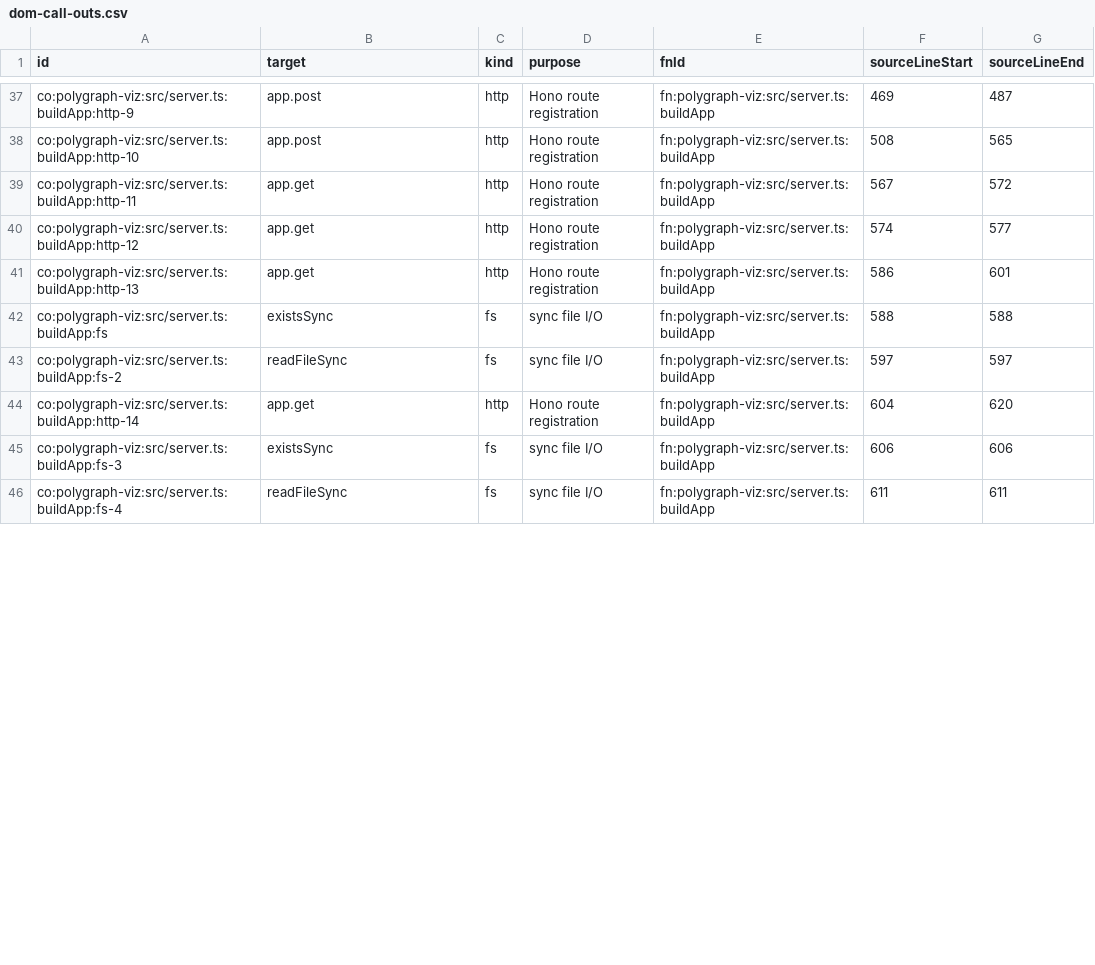
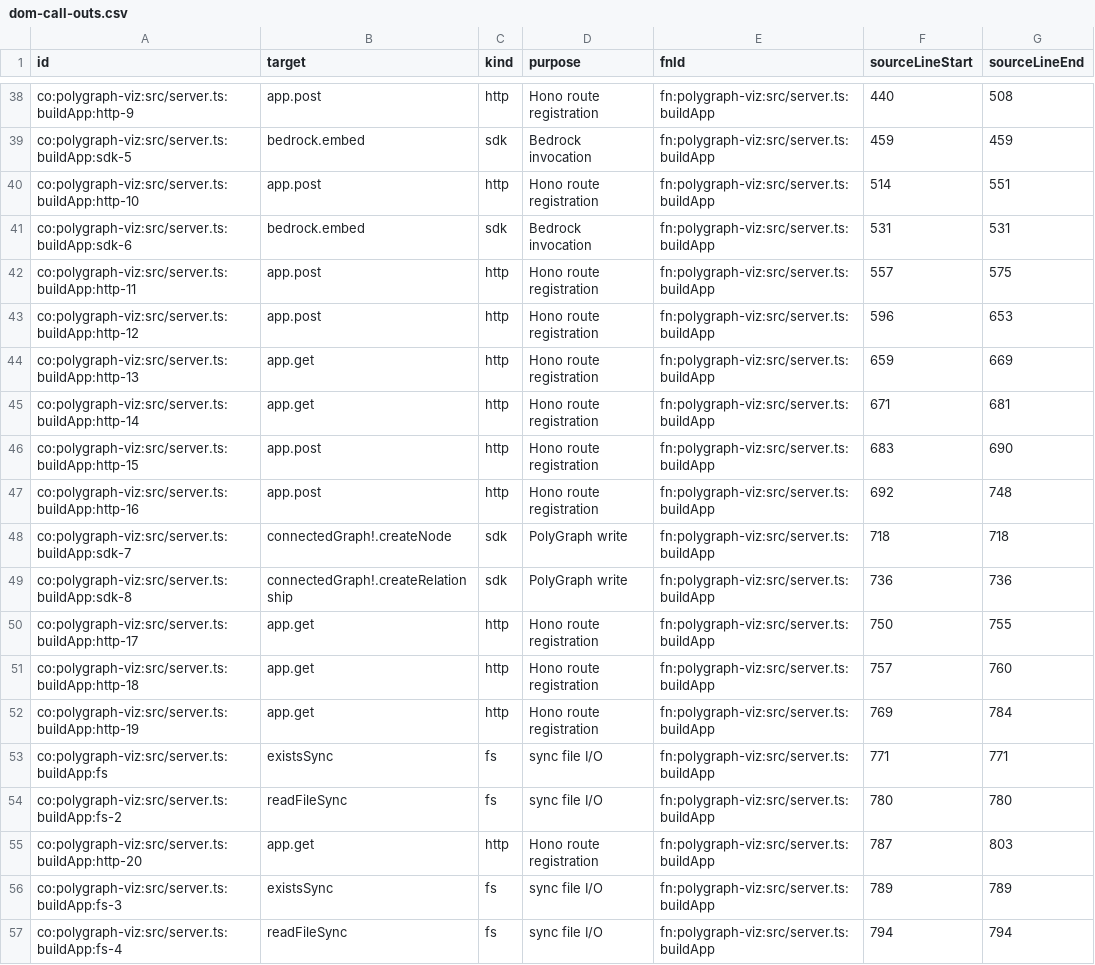
Before and after one commit to wfredricks/solution-intelligence, a CSV file: sig-build/load/csv/dom-call-outs.csv, drawn as a sheet; only a part is shown, gaps mark what is left out; addresses are those after the commit; the diff covers the shown part only; the diff names each change by its address in the sheet, - before the commit and + after, or states it on an @@ line.

```diff
--- a/sig-build/load/csv/dom-call-outs.csv
+++ b/sig-build/load/csv/dom-call-outs.csv
-F38 (sourceLineStart): 469
+F38 (sourceLineStart): 440
-G38 (sourceLineEnd): 487
+G38 (sourceLineEnd): 508
+row 39: co:polygraph-viz:src/server.ts:buildApp:sdk-5 | bedrock.embed | sdk | Bedrock invocation | fn:polygraph-viz:src/server.ts:buildApp | 459 | 459
-F40 (sourceLineStart): 508
+F40 (sourceLineStart): 514
-G40 (sourceLineEnd): 565
+G40 (sourceLineEnd): 551
+row 41: co:polygraph-viz:src/server.ts:buildApp:sdk-6 | bedrock.embed | sdk | Bedrock invocation | fn:polygraph-viz:src/server.ts:buildApp | 531 | 531
-B42:B43 (target): app.get
+B42:B43 (target): app.post
-F42 (sourceLineStart): 567
+F42 (sourceLineStart): 557
-G42 (sourceLineEnd): 572
+G42 (sourceLineEnd): 575
-F43 (sourceLineStart): 574
+F43 (sourceLineStart): 596
-G43 (sourceLineEnd): 577
+G43 (sourceLineEnd): 653
-F44 (sourceLineStart): 586
+F44 (sourceLineStart): 659
-G44 (sourceLineEnd): 601
+G44 (sourceLineEnd): 669
+row 45: co:polygraph-viz:src/server.ts:buildApp:http-14 | app.get | http | Hono route registration | fn:polygraph-viz:src/server.ts:buildApp | 671 | 681
+row 46: co:polygraph-viz:src/server.ts:buildApp:http-15 | app.post | http | Hono route registration | fn:polygraph-viz:src/server.ts:buildApp | 683 | 690
+row 47: co:polygraph-viz:src/server.ts:buildApp:http-16 | app.post | http | Hono route registration | fn:polygraph-viz:src/server.ts:buildApp | 692 | 748
+row 48: co:polygraph-viz:src/server.ts:buildApp:sdk-7 | connectedGraph!.createNode | sdk | PolyGraph write | fn:polygraph-viz:src/server.ts:buildApp | 718 | 718
+row 49: co:polygraph-viz:src/server.ts:buildApp:sdk-8 | connectedGraph!.createRelationship | sdk | PolyGraph write | fn:polygraph-viz:src/server.ts:buildApp | 736 | 736
+row 50: co:polygraph-viz:src/server.ts:buildApp:http-17 | app.get | http | Hono route registration | fn:polygraph-viz:src/server.ts:buildApp | 750 | 755
+row 51: co:polygraph-viz:src/server.ts:buildApp:http-18 | app.get | http | Hono route registration | fn:polygraph-viz:src/server.ts:buildApp | 757 | 760
+row 52: co:polygraph-viz:src/server.ts:buildApp:http-19 | app.get | http | Hono route registration | fn:polygraph-viz:src/server.ts:buildApp | 769 | 784
-F53 (sourceLineStart): 588
+F53 (sourceLineStart): 771
-G53 (sourceLineEnd): 588
+G53 (sourceLineEnd): 771
-F54 (sourceLineStart): 597
+F54 (sourceLineStart): 780
-G54 (sourceLineEnd): 597
+G54 (sourceLineEnd): 780
-A55 (id): co:polygraph-viz:src/server.ts:buildApp:http-14
+A55 (id): co:polygraph-viz:src/server.ts:buildApp:http-20
-F55 (sourceLineStart): 604
+F55 (sourceLineStart): 787
-G55 (sourceLineEnd): 620
+G55 (sourceLineEnd): 803
-F56 (sourceLineStart): 606
+F56 (sourceLineStart): 789
-G56 (sourceLineEnd): 606
+G56 (sourceLineEnd): 789
-F57 (sourceLineStart): 611
+F57 (sourceLineStart): 794
-G57 (sourceLineEnd): 611
+G57 (sourceLineEnd): 794
```
Also changed, not shown: 3 added rows, 2 removed rows and 40 edited cells elsewhere in this file, sig-build/load/csv/dom-alt-flows.csv, sig-build/load/csv/dom-files.csv, 3 other files.
